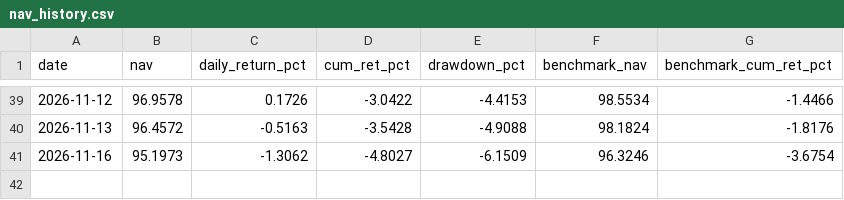
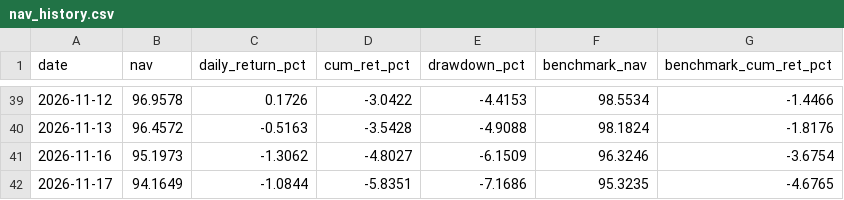
Before and after one commit to Stronghand42/portfolio-dashboard, a CSV file: nav_history.csv, drawn as a sheet; only a part is shown, gaps mark what is left out.

```diff
--- a/nav_history.csv
+++ b/nav_history.csv
@@ -41 +41,2 @@ date,nav,daily_return_pct,cum_ret_pct,drawdown_pct,benchmark_nav,benchmark_cum_r
 2026-11-16,95.1973,-1.3062,-4.8027,-6.1509,96.3246,-3.6754
+2026-11-17,94.1649,-1.0844,-5.8351,-7.1686,95.3235,-4.6765
```
